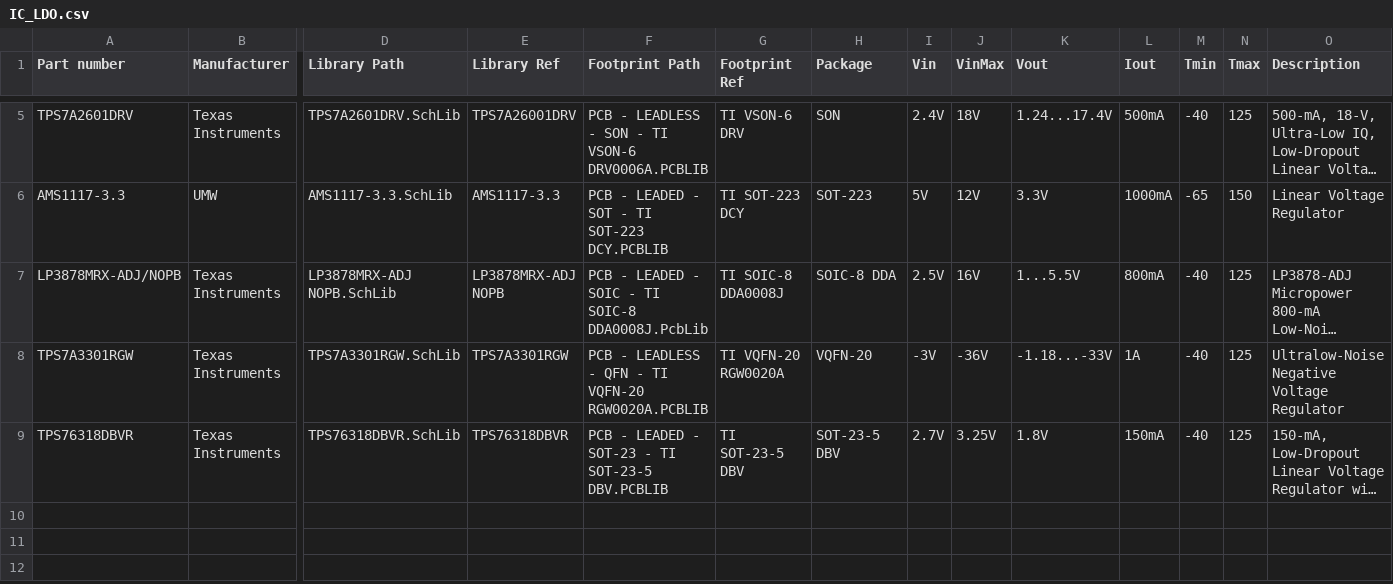
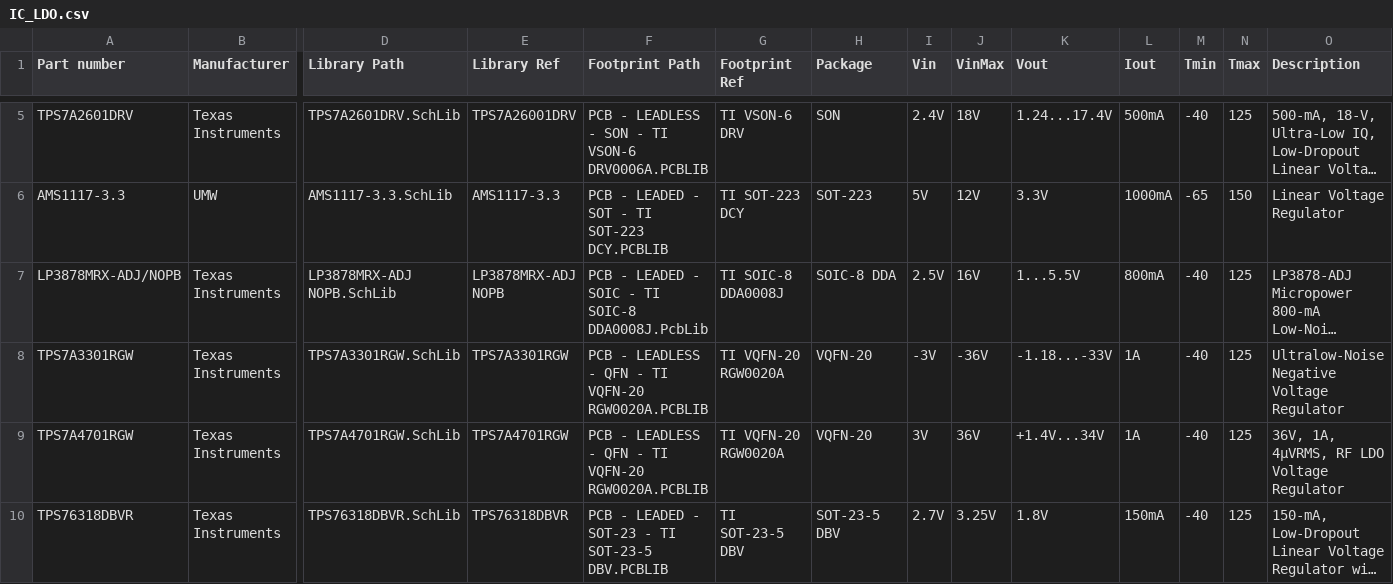
Before and after one commit to 00xED/altium-common, a CSV file: lib/parts_db/IC_LDO.csv, drawn as a sheet; only a part is shown, gaps mark what is left out; long unchanged cells end in …; rows hold the shown columns only; the diff names each change by its address in the sheet, - before the commit and + after, or states it on an @@ line.

Commit message:
Added TPS7A4701 and fixed footprint

```diff
--- a/lib/parts_db/IC_LDO.csv
+++ b/lib/parts_db/IC_LDO.csv
+row 9: TPS7A4701RGW | Texas Instruments | TPS7A4701RGW.SchLib | TPS7A4701RGW | PCB - LEADLESS - QFN - TI VQFN-20 RGW0020A.PCBLIB | TI VQFN-20 RGW0020A | VQFN-20 | 3V | 36V | +1.4V...34V | 1A | -40 | 125 | 36V, 1A, 4μVRMS, RF LDO Voltage Regulator
```
Also changed, not shown: 2 other files.
